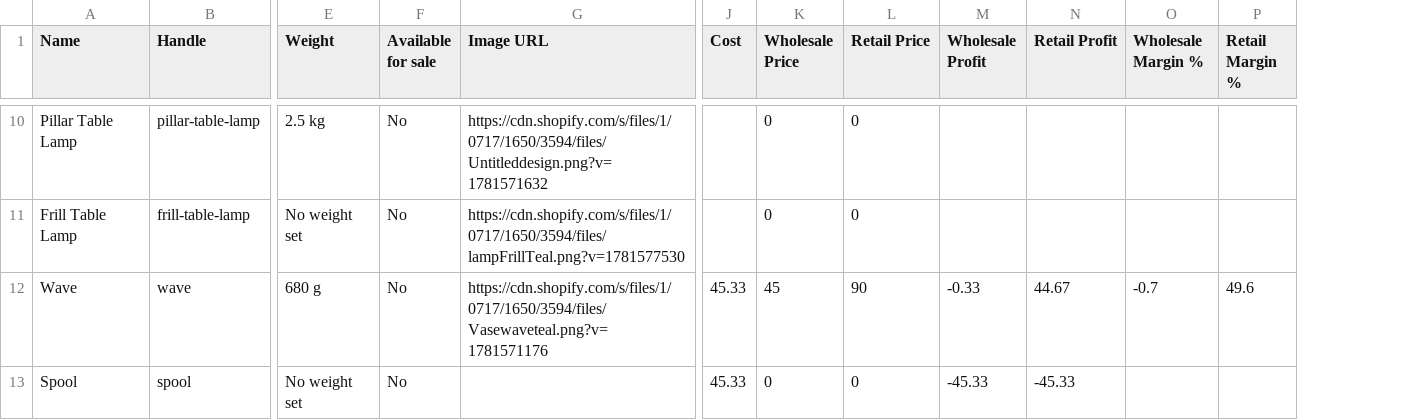
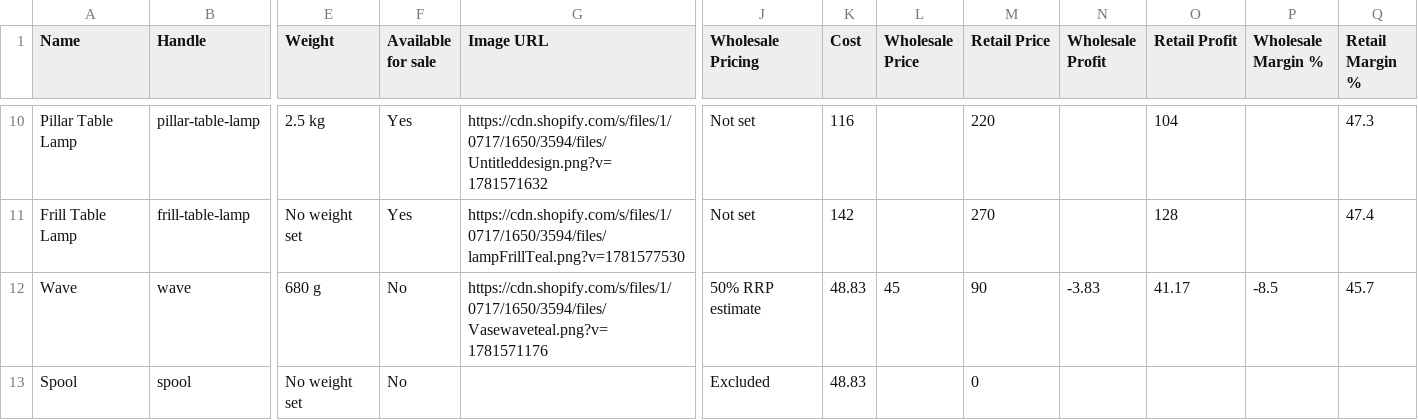
Before and after one commit to Dean-Wilson/hayhay, a CSV file: docs/shopify-product-inventory-priced.csv, drawn as a sheet; only a part is shown, gaps mark what is left out; addresses are those after the commit; the diff covers the shown part only; the diff names each change by its address in the sheet, - before the commit and + after, or states it on an @@ line.

Commit message:
update pricing docs

```diff
--- a/docs/shopify-product-inventory-priced.csv
+++ b/docs/shopify-product-inventory-priced.csv
+column J (Wholesale Pricing), rows 10-13: Not set | Not set | 50% RRP estimate | Excluded
-F10:F11 (Available for sale): No
+F10:F11 (Available for sale): Yes
-K10 (Cost): (empty)
+K10 (Cost): 116
-L10:L11 (Wholesale Price): 0
+L10:L11 (Wholesale Price): (empty)
-M10 (Retail Price): 0
+M10 (Retail Price): 220
-O10 (Retail Profit): (empty)
+O10 (Retail Profit): 104
-Q10 (Retail Margin %): (empty)
+Q10 (Retail Margin %): 47.3
-K11 (Cost): (empty)
+K11 (Cost): 142
-M11 (Retail Price): 0
+M11 (Retail Price): 270
-O11 (Retail Profit): (empty)
+O11 (Retail Profit): 128
-Q11 (Retail Margin %): (empty)
+Q11 (Retail Margin %): 47.4
-K12:K13 (Cost): 45.33
+K12:K13 (Cost): 48.83
-N12 (Wholesale Profit): -0.33
+N12 (Wholesale Profit): -3.83
-O12 (Retail Profit): 44.67
+O12 (Retail Profit): 41.17
-P12 (Wholesale Margin %): -0.7
+P12 (Wholesale Margin %): -8.5
-Q12 (Retail Margin %): 49.6
+Q12 (Retail Margin %): 45.7
-L13 (Wholesale Price): 0
+L13 (Wholesale Price): (empty)
-N13 (Wholesale Profit): -45.33
+N13 (Wholesale Profit): (empty)
-O13 (Retail Profit): -45.33
+O13 (Retail Profit): (empty)
```
Also changed, not shown: 46 edited cells elsewhere in this file, docs/shopify-product-inventory.csv, 14 other files.
